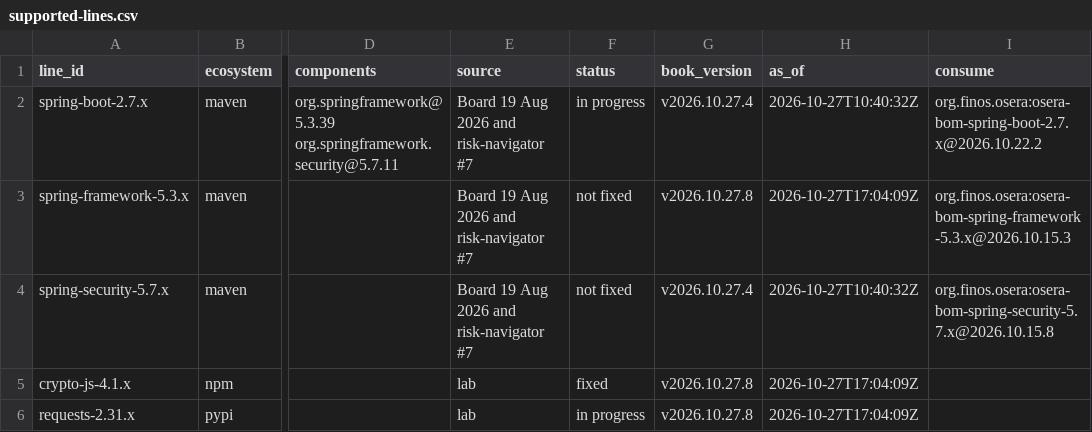
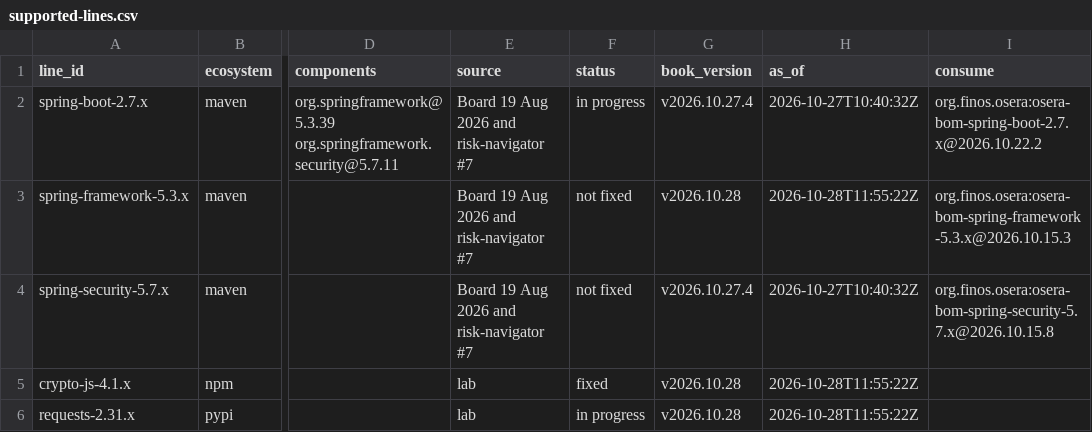
Before and after one commit to lab-569dea/backlog, a CSV file: supported-lines.csv, drawn as a sheet; only a part is shown, gaps mark what is left out; the diff names each change by its address in the sheet, - before the commit and + after, or states it on an @@ line.

```diff
--- a/supported-lines.csv
+++ b/supported-lines.csv
-G3 (book_version): v2026.10.27.8
+G3 (book_version): v2026.10.28
-H3 (as_of): 2026-10-27T17:04:09Z
+H3 (as_of): 2026-10-28T11:55:22Z
-G5:G6 (book_version): v2026.10.27.8
+G5:G6 (book_version): v2026.10.28
-H5:H6 (as_of): 2026-10-27T17:04:09Z
+H5:H6 (as_of): 2026-10-28T11:55:22Z
```
Also changed, not shown: 8 other files.
